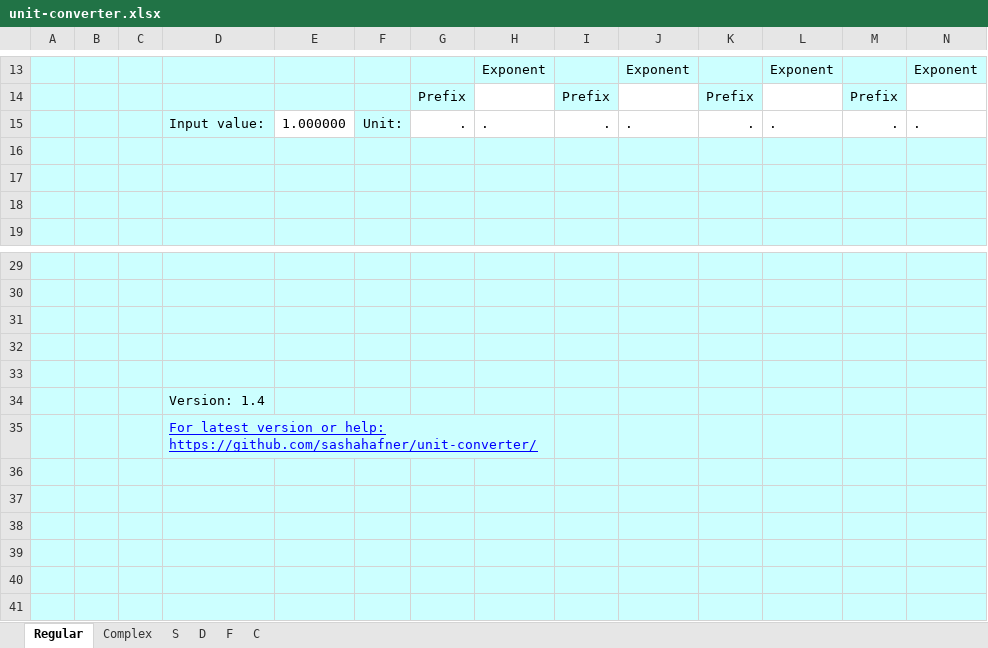
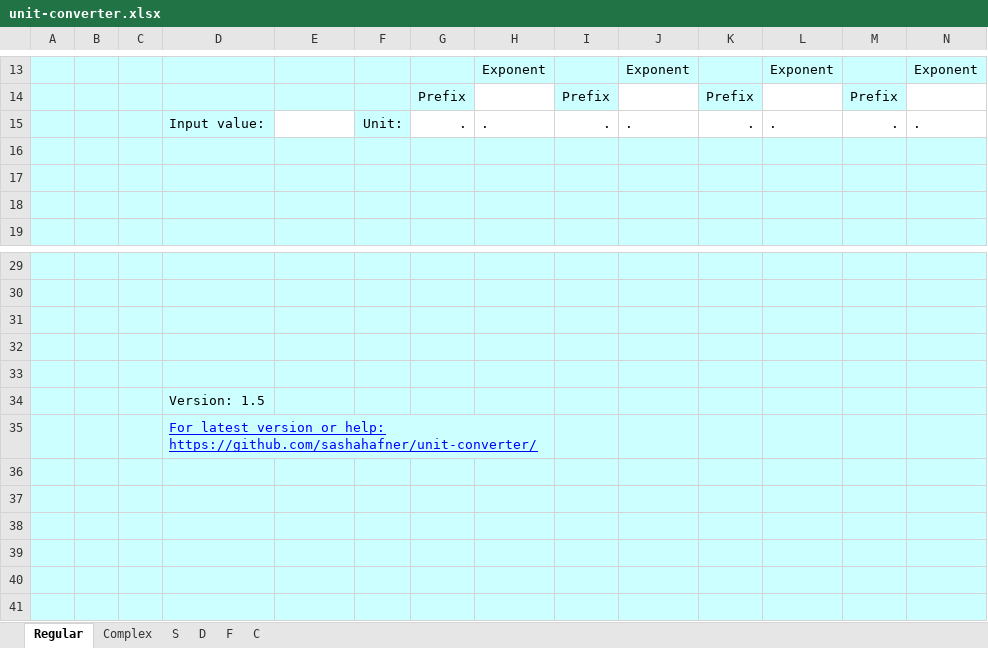
Before and after one commit to sashahafner/unit-converter, an Excel workbook: unit-converter.xlsx, sheet Regular, drawn as a sheet; only a part is shown, gaps mark what is left out; values as stored, in another font and other column widths than the file's, no borders; the diff names each change by its address in the sheet, - before the commit and + after, or states it on an @@ line.

Commit message:
Fix temperature conversion check, had caused temp conversion error, v1.5

```diff
--- a/unit-converter.xlsx (sheet Regular)
+++ b/unit-converter.xlsx (sheet Regular)
-E15: 1.000000
+E15: (empty)
-D34: Version: 1.4
+D34: Version: 1.5
```
